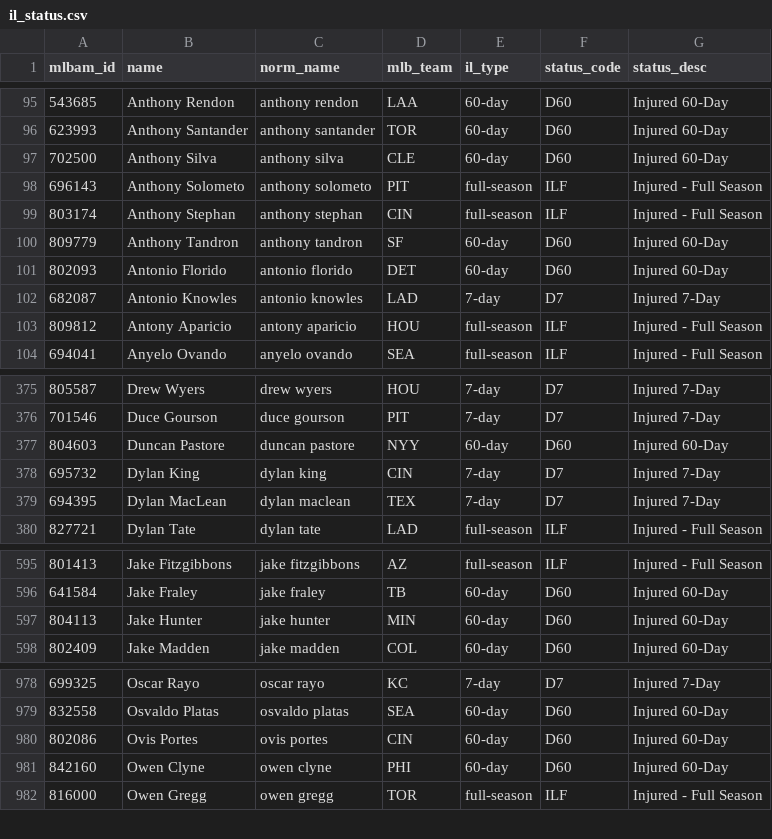
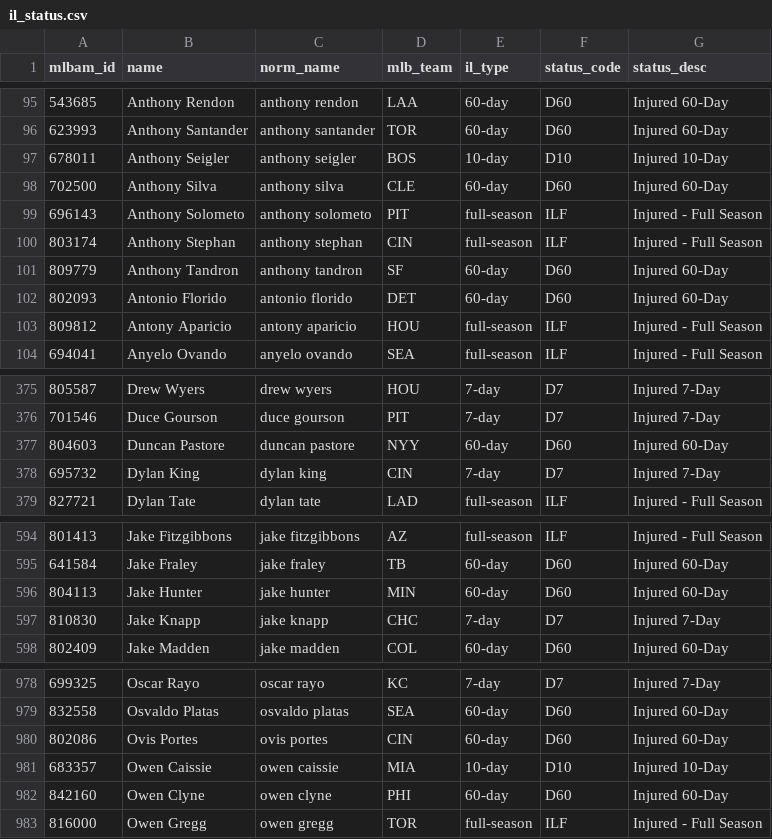
Before and after one commit to TheBigBadYeti/yardcocks-ratings, a CSV file: data/injuries/il_status.csv, drawn as a sheet; only a part is shown, gaps mark what is left out; removed rows and columns are numbered as before the commit, all else as after; the diff covers the shown part only; the diff names each change by its address in the sheet, - before the commit and + after, or states it on an @@ line.

```diff
--- a/data/injuries/il_status.csv
+++ b/data/injuries/il_status.csv
+row 97: 678011 | Anthony Seigler | anthony seigler | BOS | 10-day | D10 | Injured 10-Day
-row 102: 682087 | Antonio Knowles | antonio knowles | LAD | 7-day | D7 | Injured 7-Day
-row 379: 694395 | Dylan MacLean | dylan maclean | TEX | 7-day | D7 | Injured 7-Day
+row 597: 810830 | Jake Knapp | jake knapp | CHC | 7-day | D7 | Injured 7-Day
+row 981: 683357 | Owen Caissie | owen caissie | MIA | 10-day | D10 | Injured 10-Day
```
Also changed, not shown: 1 added row and 4 removed rows elsewhere in this file, data/recency/recent_fpg.csv, data/schedule/probable_starts.csv, 3 other files.
